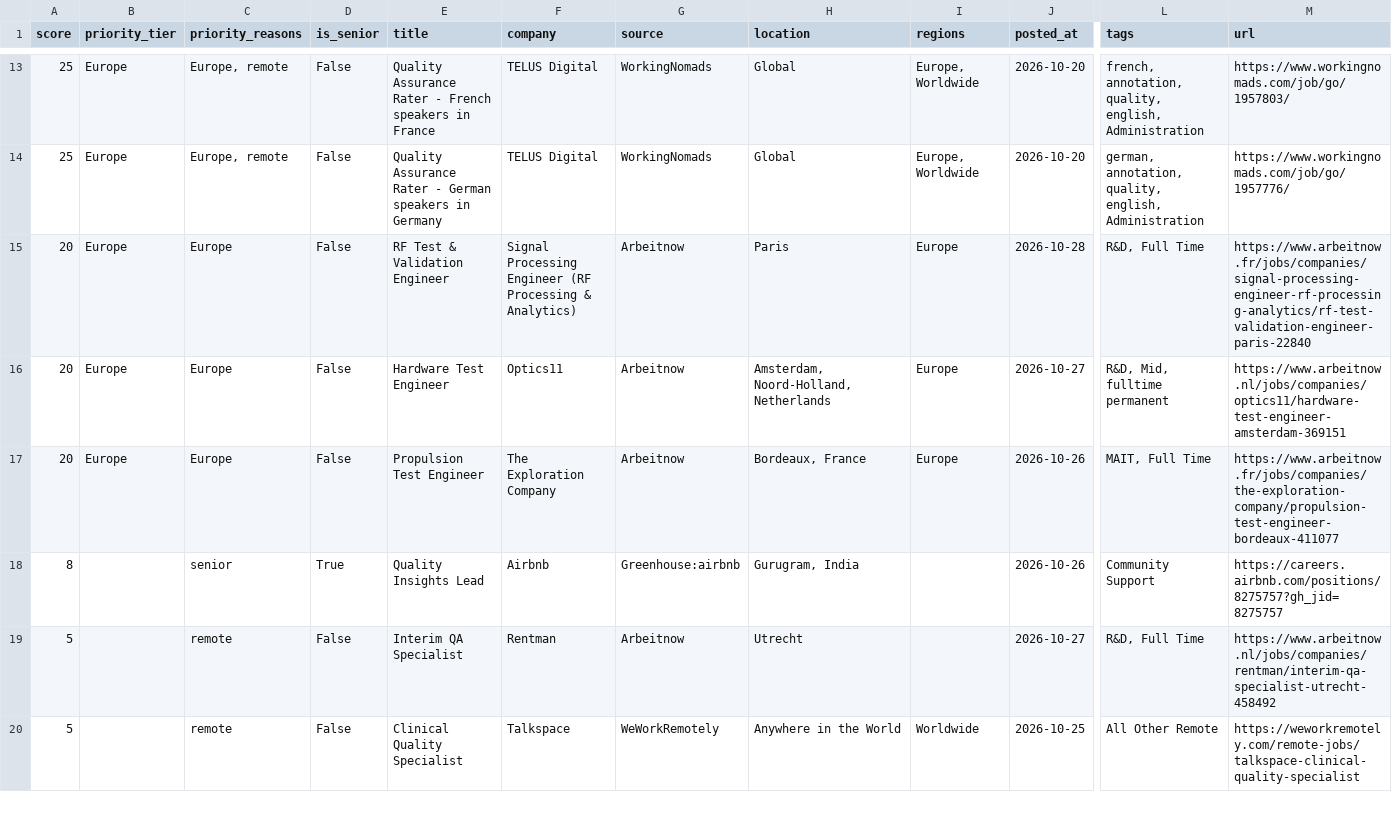
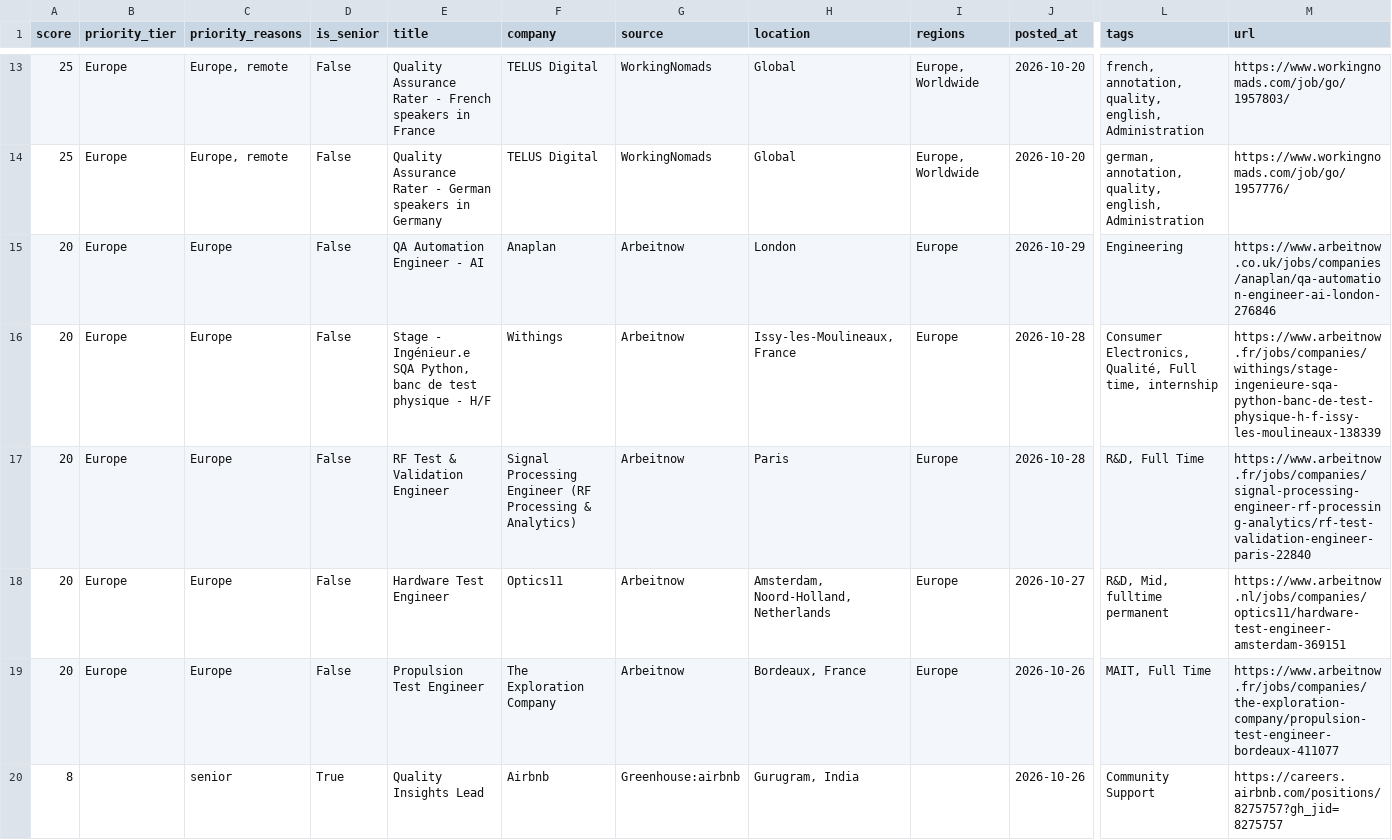
Before and after one commit to alif16syafri/job-scanner, a CSV file: output/qa_jobs.csv, drawn as a sheet; only a part is shown, gaps mark what is left out; the shorter side is filled out with more unchanged rows; rows hold the shown columns only; the diff covers the shown part only; the diff names each change by its address in the sheet, - before the commit and + after, or states it on an @@ line.

```diff
--- a/output/qa_jobs.csv
+++ b/output/qa_jobs.csv
+row 15: 20 | Europe | Europe | False | QA Automation Engineer - AI | Anaplan | Arbeitnow | London | Europe | 2026-10-29 | Engineering | https://www.arbeitnow.co.uk/jobs/companies/anaplan/qa-automation-engineer-ai-london-276846
+row 16: 20 | Europe | Europe | False | Stage - Ingénieur.e SQA Python, banc de test physique - H/F | Withings | Arbeitnow | Issy-les-Moulineaux, France | Europe | 2026-10-28 | Consumer Electronics, Qualité, Full time, internship | https://www.arbeitnow.fr/jobs/companies/withings/stage-ingenieure-sqa-python-banc-de-test-physique-h-f-issy-les-moulineaux-138339
```
Also changed, not shown: 6 added rows and 4 removed rows elsewhere in this file, 2 other files.
